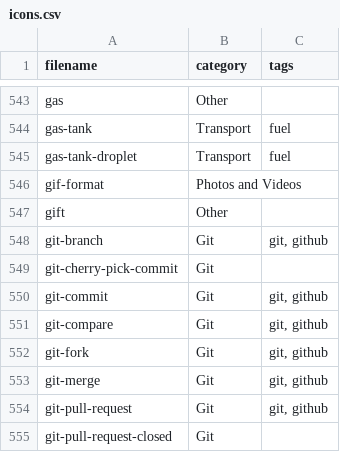
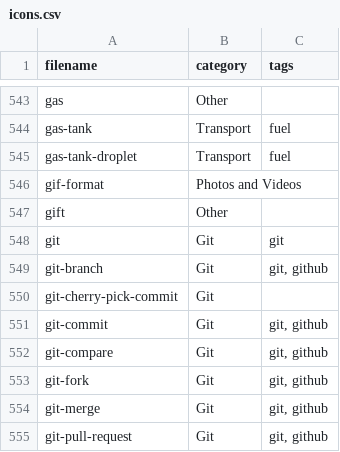
Before and after one commit to iconoir-icons/iconoir, a CSV file: iconoir.com/icons.csv, drawn as a sheet; only a part is shown, gaps mark what is left out; the shorter side is filled out with more unchanged rows.

Commit message:
add: 14 new icons

```diff
--- a/iconoir.com/icons.csv
+++ b/iconoir.com/icons.csv
@@ -547,2 +547,3 @@ filename,category,tags
 "gift","Other",
+"git","Git","git",
 "git-branch","Git","git, github",
```
Also changed, not shown: 14 other files.
